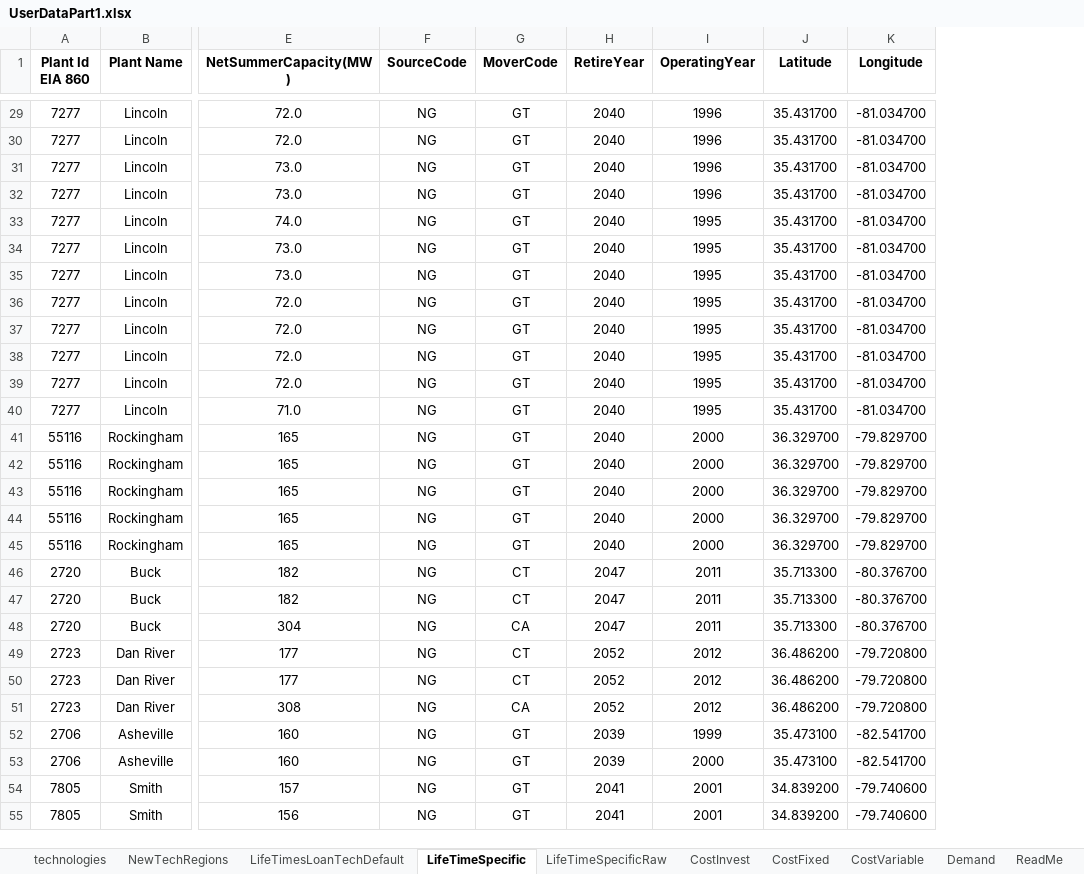
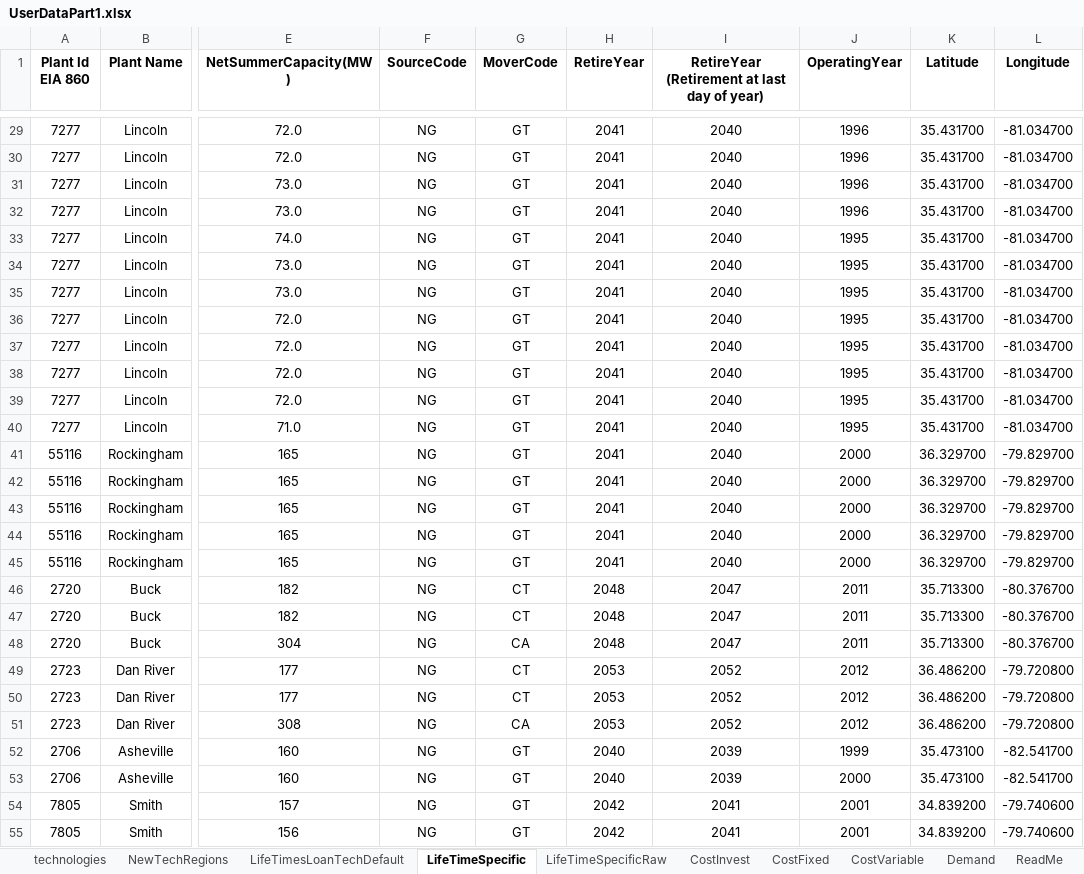
Before and after one commit to vaduraes/TemoaHurricane_V2, an Excel workbook: CreateDB_NC/InputData/ExcelUserData/UserDataPart1.xlsx, sheet LifeTimeSpecific, drawn as a sheet; only a part is shown, gaps mark what is left out; values as stored, in another font and other column widths than the file's, no borders; the diff covers the shown part only; the diff names each change by its address in the sheet, - before the commit and + after, or states it on an @@ line.

Commit message:
Paper Print Retirement Dates

```diff
--- a/CreateDB_NC/InputData/ExcelUserData/UserDataPart1.xlsx (sheet LifeTimeSpecific)
+++ b/CreateDB_NC/InputData/ExcelUserData/UserDataPart1.xlsx (sheet LifeTimeSpecific)
+column I, row 1: RetireYear (Retirement at last day of year); rows 29-55: 2040 | 2040 | 2040 | 2040 | 2040 | 2040 | 2040 | 2040 | 2040 | 2040 | 2040 | 2040 | 2040 | 2040 | 2040 | 2040 | 2040 | 2047 | 2047 | 2047 | 2052 | 2052 | 2052 | 2039 | 2039 | 2041 | 2041
-H29:H45 (RetireYear): 2040
+H29:H45 (RetireYear): 2041
-H46:H48 (RetireYear): 2047
+H46:H48 (RetireYear): 2048
-H49:H51 (RetireYear): 2052
+H49:H51 (RetireYear): 2053
-H52:H53 (RetireYear): 2039
+H52:H53 (RetireYear): 2040
-H54:H55 (RetireYear): 2041
+H54:H55 (RetireYear): 2042
```
Also changed, not shown: 96 edited cells elsewhere in this sheet, sheet LifeTimesLoanTechDefault, sheet technologies, CreateDB_NC/InputData/ExcelUserData/Temporary_ToHelpBuildDecks/TMP_ExistingCapacity_UniqueTechNameLv1.xlsx, CreateDB_NC/InputData/ExcelUserData/Temporary_ToHelpBuildDecks/TMP_ExistingCapacity_UniqueTechNameLv2.xlsx, 8 other files.
